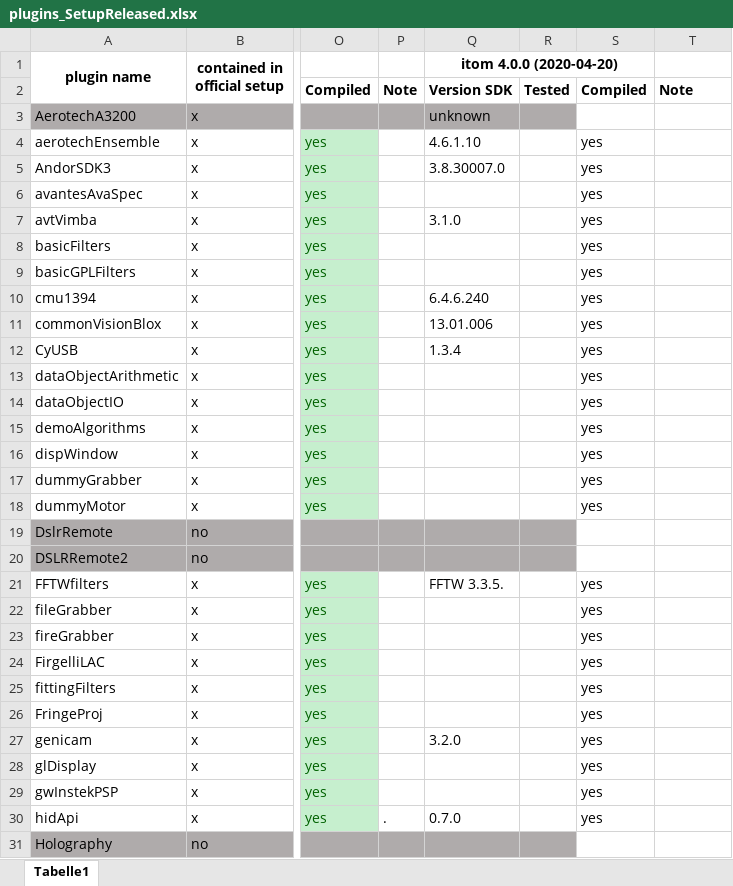
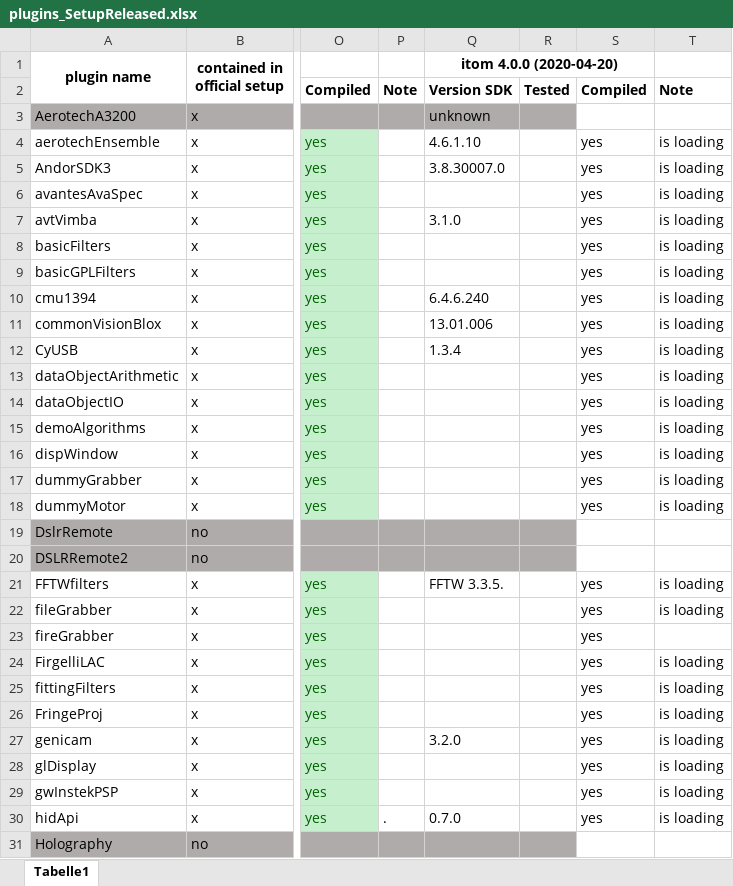
Before and after one commit to itom-project/plugins, an Excel workbook: plugins_SetupReleased.xlsx, sheet Tabelle1, drawn as a sheet; only a part is shown, gaps mark what is left out; values as stored, in another font and other column widths than the file's, no borders; conditional formats not drawn; the diff covers the shown part only; the diff names each change by its address in the sheet, - before the commit and + after, or states it on an @@ line.

Commit message:
update plugin list.xlsx

```diff
--- a/plugins_SetupReleased.xlsx (sheet Tabelle1)
+++ b/plugins_SetupReleased.xlsx (sheet Tabelle1)
-T4:T18: (empty)
+T4:T18: is loading
-T21:T22: (empty)
+T21:T22: is loading
-T24:T30: (empty)
+T24:T30: is loading
```
Also changed, not shown: 43 edited cells elsewhere in this sheet.
